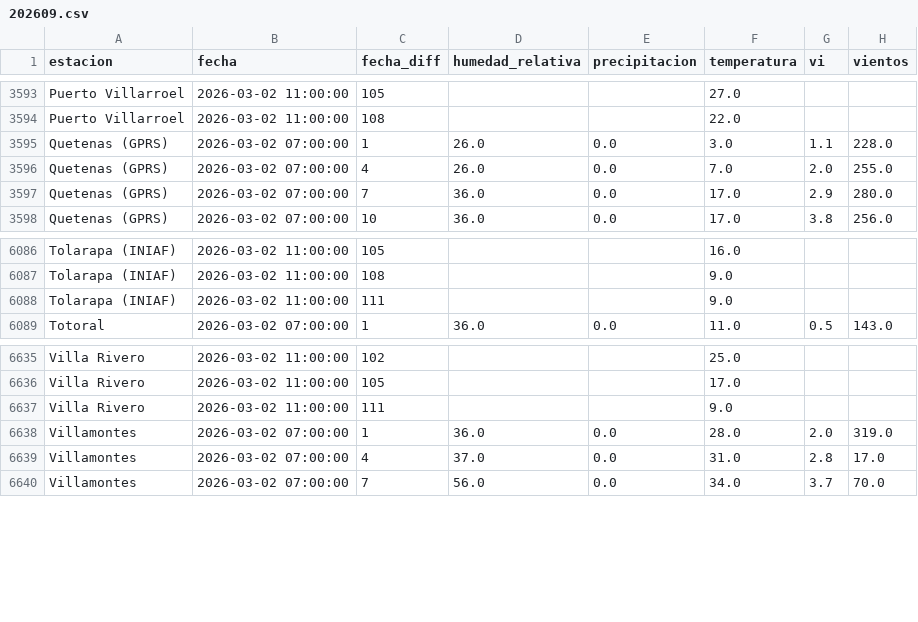
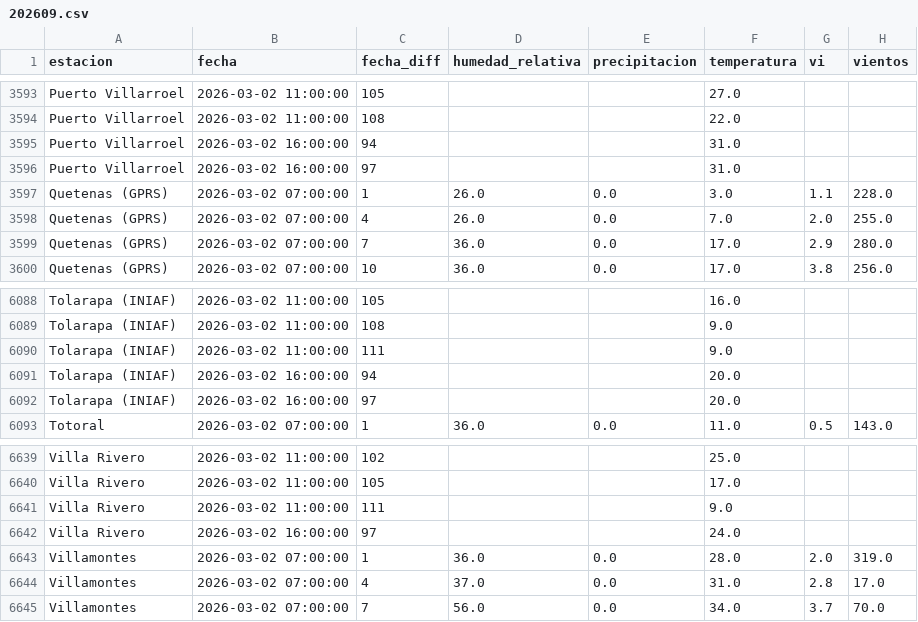
Before and after one commit to sociedatos/bo-meteorologia, a CSV file: data_forecast/2026/202609.csv, drawn as a sheet; only a part is shown, gaps mark what is left out; the diff names each change by its address in the sheet, - before the commit and + after, or states it on an @@ line.

Commit message:
[ci] actualización forecasts senamhi

```diff
--- a/data_forecast/2026/202609.csv
+++ b/data_forecast/2026/202609.csv
+row 3595: Puerto Villarroel | 2026-03-02 16:00:00 | 94 |  |  | 31.0
+row 3596: Puerto Villarroel | 2026-03-02 16:00:00 | 97 |  |  | 31.0
+row 6091: Tolarapa (INIAF) | 2026-03-02 16:00:00 | 94 |  |  | 20.0
+row 6092: Tolarapa (INIAF) | 2026-03-02 16:00:00 | 97 |  |  | 20.0
+row 6642: Villa Rivero | 2026-03-02 16:00:00 | 97 |  |  | 24.0
```
